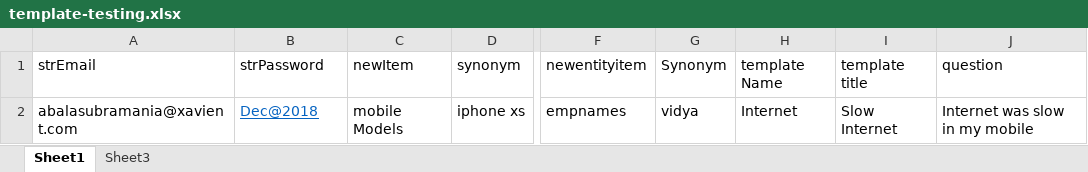
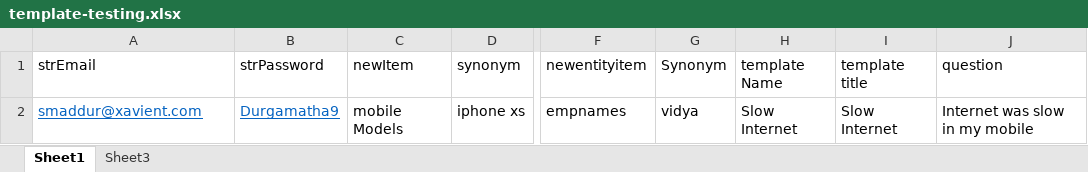
Before and after one commit to neeteshn/ChatBotTest, an Excel workbook: src/main/resources/template-testing.xlsx, sheet Sheet1, drawn as a sheet; only a part is shown, gaps mark what is left out; values as stored, in another font and other column widths than the file's, no borders; the diff names each change by its address in the sheet, - before the commit and + after, or states it on an @@ line.

```diff
--- a/src/main/resources/template-testing.xlsx (sheet Sheet1)
+++ b/src/main/resources/template-testing.xlsx (sheet Sheet1)
-A2 (strEmail): abalasubramania@xavient.com
+A2 (strEmail): smaddur@xavient.com
@@ A2 underline: off → on, text colour: black → #0563C1 @@
-B2 (strPassword): Dec@2018
+B2 (strPassword): Durgamatha9
-H2 (template Name): Internet
+H2 (template Name): Slow Internet
```
Also changed, not shown: 2 other files.
